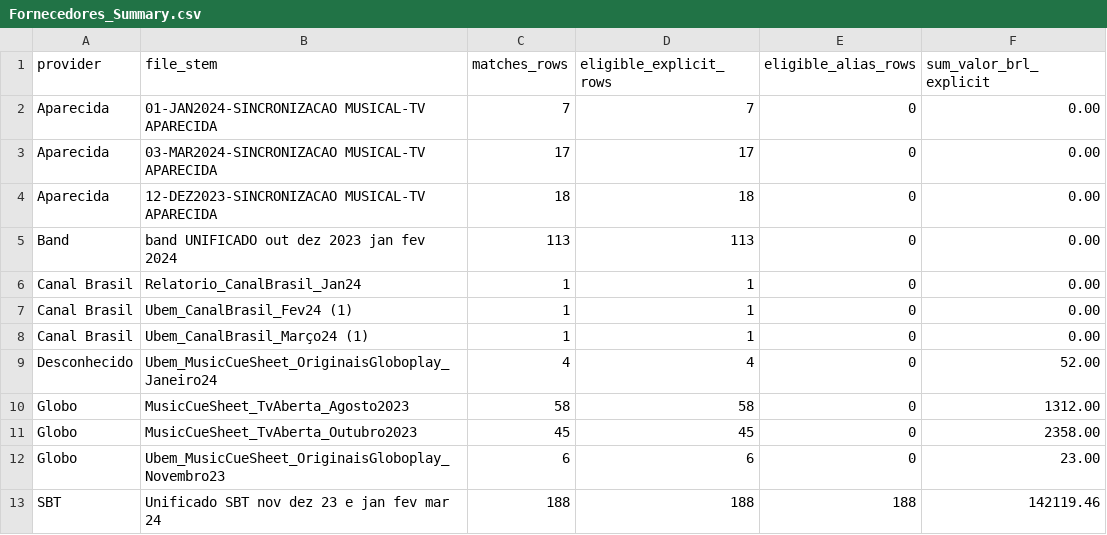
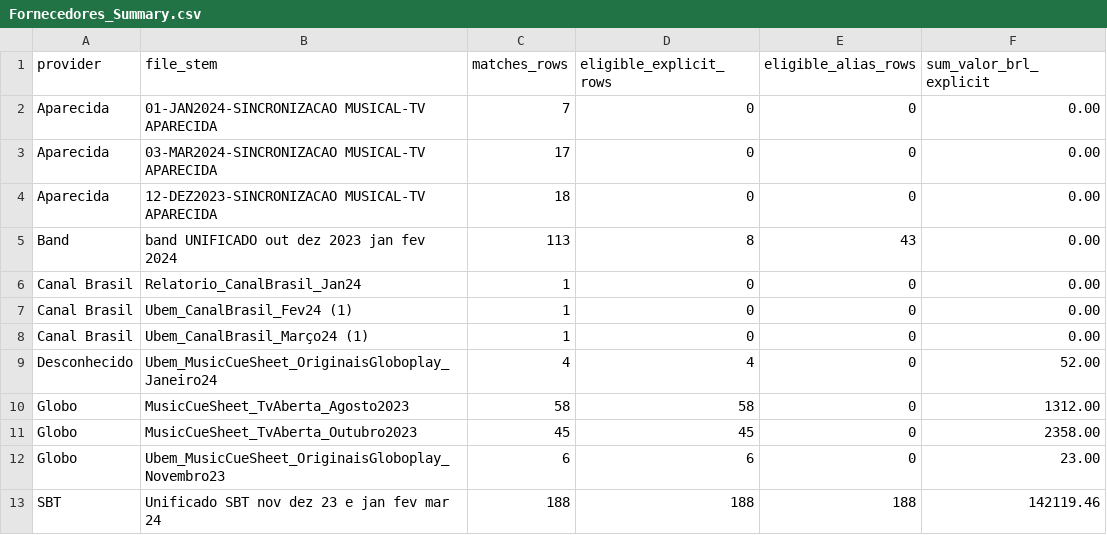
Before and after one commit to igorlobovc/shrkanalytics, a CSV file: Estelita/Processed/Fornecedores_Summary.csv, drawn as a sheet.

```diff
--- a/Estelita/Processed/Fornecedores_Summary.csv
+++ b/Estelita/Processed/Fornecedores_Summary.csv
@@ -1,9 +1,9 @@
 provider,file_stem,matches_rows,eligible_explicit_rows,eligible_alias_rows,sum_valor_brl_explicit
-Aparecida,01-JAN2024-SINCRONIZACAO MUSICAL-TV APARECIDA,7,7,0,0.00
-Aparecida,03-MAR2024-SINCRONIZACAO MUSICAL-TV APARECIDA,17,17,0,0.00
-Aparecida,12-DEZ2023-SINCRONIZACAO MUSICAL-TV APARECIDA,18,18,0,0.00
-Band,band UNIFICADO out dez 2023 jan fev 2024,113,113,0,0.00
-Canal Brasil,Relatorio_CanalBrasil_Jan24,1,1,0,0.00
-Canal Brasil,Ubem_CanalBrasil_Fev24 (1),1,1,0,0.00
-Canal Brasil,Ubem_CanalBrasil_Março24 (1),1,1,0,0.00
+Aparecida,01-JAN2024-SINCRONIZACAO MUSICAL-TV APARECIDA,7,0,0,0.00
+Aparecida,03-MAR2024-SINCRONIZACAO MUSICAL-TV APARECIDA,17,0,0,0.00
+Aparecida,12-DEZ2023-SINCRONIZACAO MUSICAL-TV APARECIDA,18,0,0,0.00
+Band,band UNIFICADO out dez 2023 jan fev 2024,113,8,43,0.00
+Canal Brasil,Relatorio_CanalBrasil_Jan24,1,0,0,0.00
+Canal Brasil,Ubem_CanalBrasil_Fev24 (1),1,0,0,0.00
+Canal Brasil,Ubem_CanalBrasil_Março24 (1),1,0,0,0.00
 Desconhecido,Ubem_MusicCueSheet_OriginaisGloboplay_Janeiro24,4,4,0,52.00
```
Also changed, not shown: Estelita/Processed/Eligible_Value_Alias_All_Providers.csv, Estelita/Processed/Fornecedores_ByProvider_Summary.csv, 7 other files.
